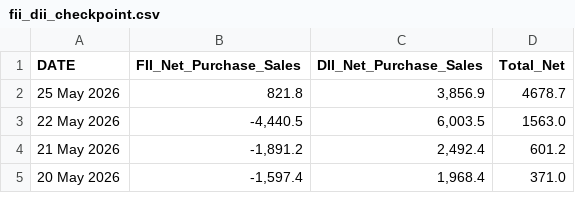
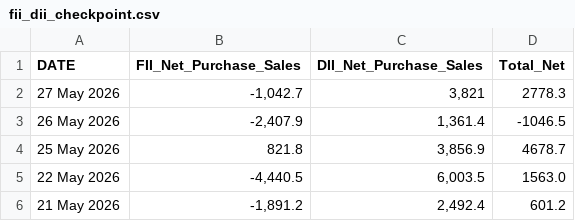
Before and after one commit to soori-1/fii_dii, a CSV file: fii_dii_checkpoint.csv, drawn as a sheet; only a part is shown; the shorter side is filled out with more unchanged rows.

```diff
--- a/fii_dii_checkpoint.csv
+++ b/fii_dii_checkpoint.csv
@@ -1,2 +1,4 @@
 DATE,FII_Net_Purchase_Sales,DII_Net_Purchase_Sales,Total_Net
+27 May 2026,"-1,042.7","3,821",2778.3
+26 May 2026,"-2,407.9","1,361.4",-1046.5
 25 May 2026,821.8,"3,856.9",4678.7
```
